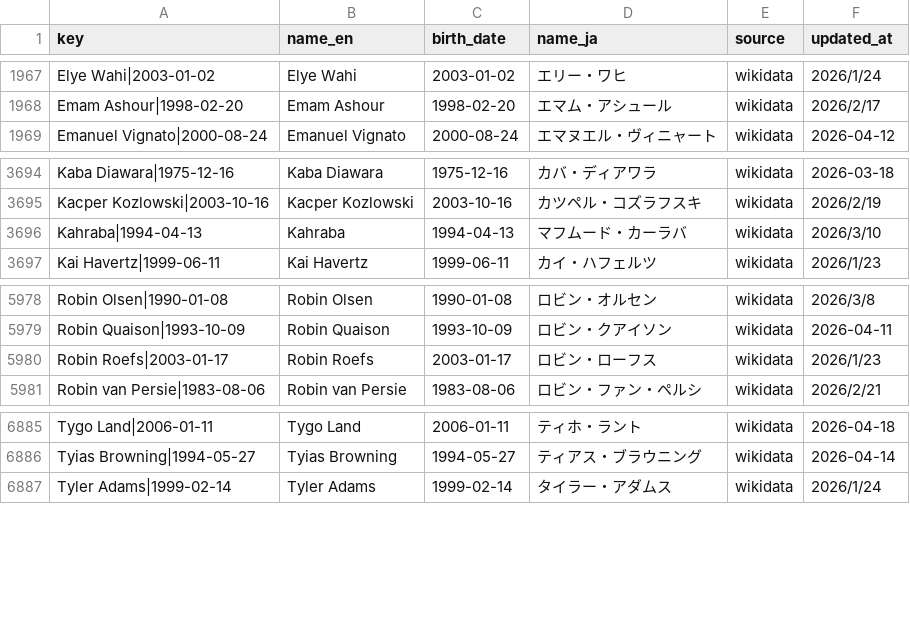
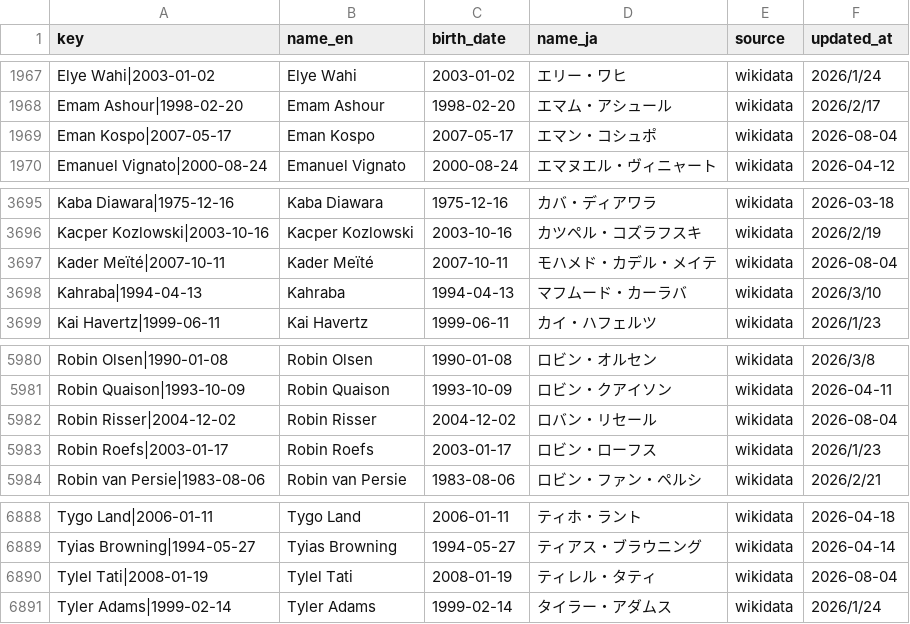
Before and after one commit to football-archive/start, a CSV file: src/data/name_map.csv, drawn as a sheet; only a part is shown, gaps mark what is left out.

```diff
--- a/src/data/name_map.csv
+++ b/src/data/name_map.csv
@@ -1968,2 +1968,3 @@ Elye Wahi|2003-01-02,Elye Wahi,2003-01-02,エリー・ワヒ,wikidata,2026/1/24
 Emam Ashour|1998-02-20,Emam Ashour,1998-02-20,エマム・アシュール,wikidata,2026/2/17
+Eman Kospo|2007-05-17,Eman Kospo,2007-05-17,エマン・コシュポ,wikidata,2026-08-04
 Emanuel Vignato|2000-08-24,Emanuel Vignato,2000-08-24,エマヌエル・ヴィニャート,wikidata,2026-04-12
@@ -3695,2 +3696,3 @@ Kaba Diawara|1975-12-16,Kaba Diawara,1975-12-16,カバ・ディアワラ,wikidat
 Kacper Kozlowski|2003-10-16,Kacper Kozlowski,2003-10-16,カツペル・コズラフスキ,wikidata,2026/2/19
+Kader Meïté|2007-10-11,Kader Meïté,2007-10-11,モハメド・カデル・メイテ,wikidata,2026-08-04
 Kahraba|1994-04-13,Kahraba,1994-04-13,マフムード・カーラバ,wikidata,2026/3/10
@@ -5979,2 +5981,3 @@ Robin Olsen|1990-01-08,Robin Olsen,1990-01-08,ロビン・オルセン,wikidata,
 Robin Quaison|1993-10-09,Robin Quaison,1993-10-09,ロビン・クアイソン,wikidata,2026-04-11
+Robin Risser|2004-12-02,Robin Risser,2004-12-02,ロバン・リセール,wikidata,2026-08-04
 Robin Roefs|2003-01-17,Robin Roefs,2003-01-17,ロビン・ローフス,wikidata,2026/1/23
@@ -6886,2 +6889,3 @@ Tygo Land|2006-01-11,Tygo Land,2006-01-11,ティホ・ラント,wikidata,2026-04
 Tyias Browning|1994-05-27,Tyias Browning,1994-05-27,ティアス・ブラウニング,wikidata,2026-04-14
+Tylel Tati|2008-01-19,Tylel Tati,2008-01-19,ティレル・タティ,wikidata,2026-08-04
 Tyler Adams|1999-02-14,Tyler Adams,1999-02-14,タイラー・アダムス,wikidata,2026/1/24
```
Also changed, not shown: src/data/ballon-dor_rankings.csv, src/data/name_map_fail.csv, 15 other files.
